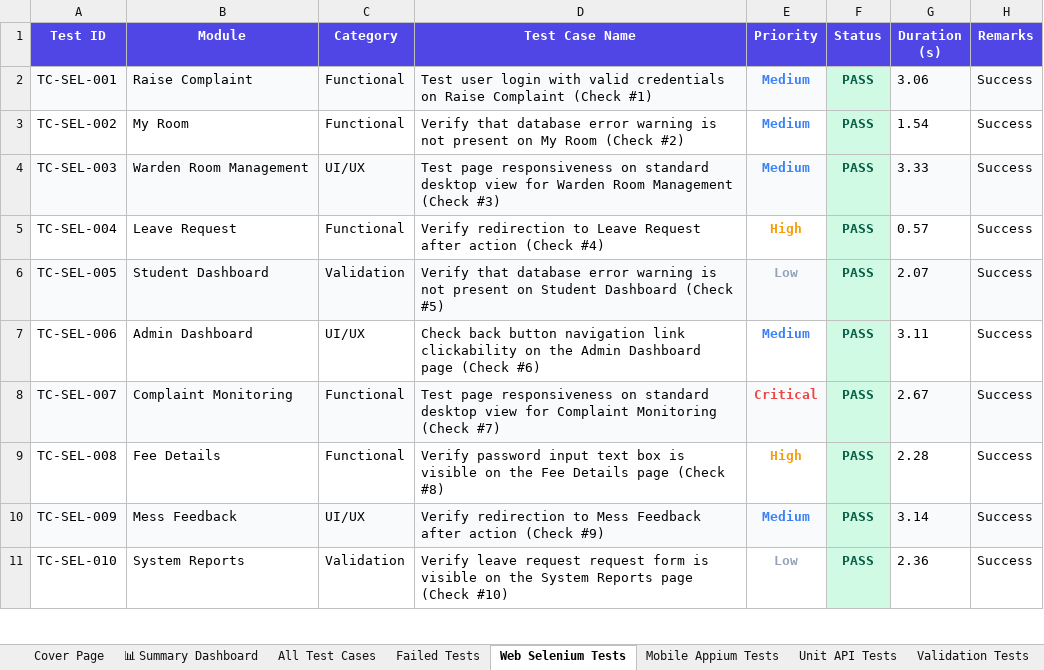
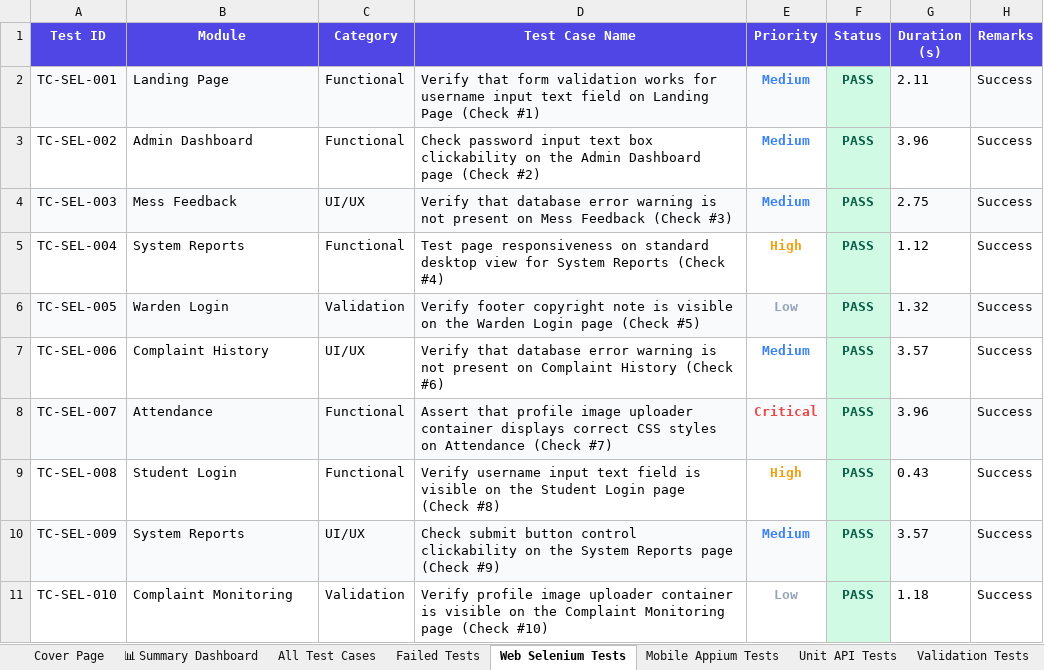
Before and after one commit to Shanmukapriya12/SmartHostel, an Excel workbook: SmartHostel_Test_Report.xlsx, sheet Web Selenium Tests, drawn as a sheet; only a part is shown; values as stored, in another font and other column widths than the file's, no borders; the diff covers the shown part only; the diff names each change by its address in the sheet, - before the commit and + after, or states it on an @@ line.

```diff
--- a/SmartHostel_Test_Report.xlsx (sheet Web Selenium Tests)
+++ b/SmartHostel_Test_Report.xlsx (sheet Web Selenium Tests)
-B2 (Module): Raise Complaint
+B2 (Module): Landing Page
-D2 (Test Case Name): Test user login with valid credentials on Raise Complaint (Check #1)
+D2 (Test Case Name): Verify that form validation works for username input text field on Landing Page (Check #1)
-G2 (Duration (s)): 3.06
+G2 (Duration (s)): 2.11
-B3 (Module): My Room
+B3 (Module): Admin Dashboard
-D3 (Test Case Name): Verify that database error warning is not present on My Room (Check #2)
+D3 (Test Case Name): Check password input text box clickability on the Admin Dashboard page (Check #2)
-G3 (Duration (s)): 1.54
+G3 (Duration (s)): 3.96
-B4 (Module): Warden Room Management
+B4 (Module): Mess Feedback
-D4 (Test Case Name): Test page responsiveness on standard desktop view for Warden Room Management (Check #3)
+D4 (Test Case Name): Verify that database error warning is not present on Mess Feedback (Check #3)
-G4 (Duration (s)): 3.33
+G4 (Duration (s)): 2.75
-B5 (Module): Leave Request
+B5 (Module): System Reports
-D5 (Test Case Name): Verify redirection to Leave Request after action (Check #4)
+D5 (Test Case Name): Test page responsiveness on standard desktop view for System Reports (Check #4)
-G5 (Duration (s)): 0.57
+G5 (Duration (s)): 1.12
-B6 (Module): Student Dashboard
+B6 (Module): Warden Login
-D6 (Test Case Name): Verify that database error warning is not present on Student Dashboard (Check #5)
+D6 (Test Case Name): Verify footer copyright note is visible on the Warden Login page (Check #5)
-G6 (Duration (s)): 2.07
+G6 (Duration (s)): 1.32
-B7 (Module): Admin Dashboard
+B7 (Module): Complaint History
-D7 (Test Case Name): Check back button navigation link clickability on the Admin Dashboard page (Check #6)
+D7 (Test Case Name): Verify that database error warning is not present on Complaint History (Check #6)
-G7 (Duration (s)): 3.11
+G7 (Duration (s)): 3.57
-B8 (Module): Complaint Monitoring
+B8 (Module): Attendance
-D8 (Test Case Name): Test page responsiveness on standard desktop view for Complaint Monitoring (Check #7)
+D8 (Test Case Name): Assert that profile image uploader container displays correct CSS styles on Attendance (Check #7)
-G8 (Duration (s)): 2.67
+G8 (Duration (s)): 3.96
-B9 (Module): Fee Details
+B9 (Module): Student Login
-D9 (Test Case Name): Verify password input text box is visible on the Fee Details page (Check…
+D9 (Test Case Name): Verify username input text field is visible on the Student Login page (Check…
-G9 (Duration (s)): 2.28
+G9 (Duration (s)): 0.43
-B10 (Module): Mess Feedback
+B10 (Module): System Reports
-D10 (Test Case Name): Verify redirection to Mess Feedback after action (Check #9)
+D10 (Test Case Name): Check submit button control clickability on the System Reports page (Check #9)
-G10 (Duration (s)): 3.14
+G10 (Duration (s)): 3.57
-B11 (Module): System Reports
+B11 (Module): Complaint Monitoring
-D11 (Test Case Name): Verify leave request request form is visible on the System Reports page (Check…
+D11 (Test Case Name): Verify profile image uploader container is visible on the Complaint Monitoring page (Check…
-G11 (Duration (s)): 2.36
+G11 (Duration (s)): 1.18
```
Also changed, not shown: 856 edited cells elsewhere in this sheet, sheet All Test Cases, sheet Mobile Appium Tests, sheet Unit API Tests, sheet Load Performance Tests, sheet Validation Tests, sheet Deployment Status Tests, 1 more sheet, 3 other files.
